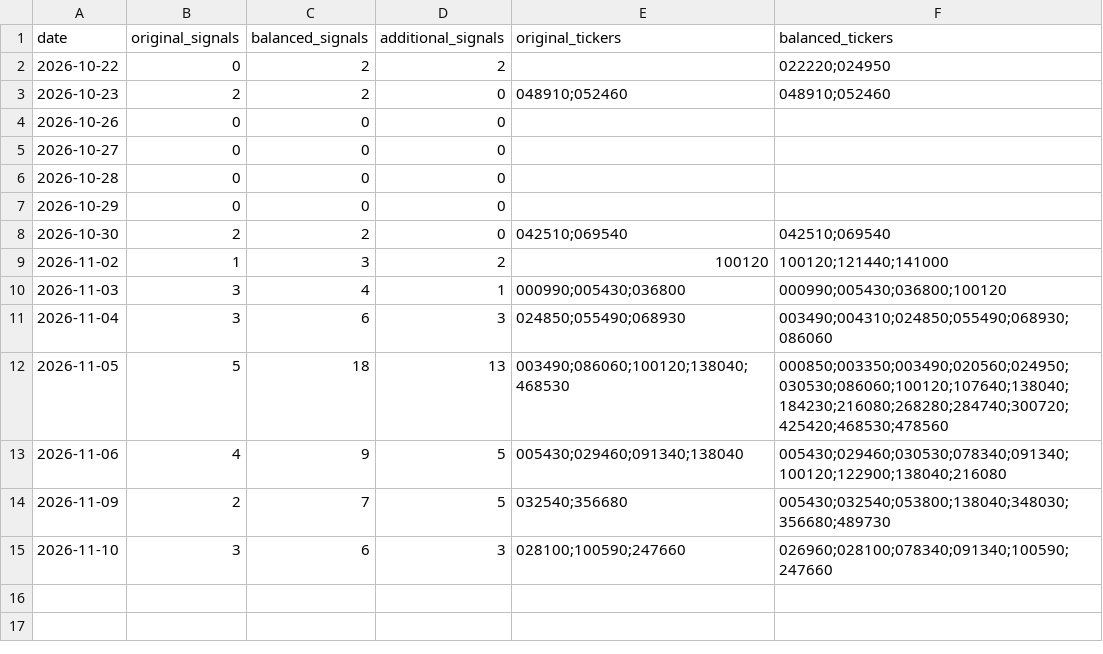
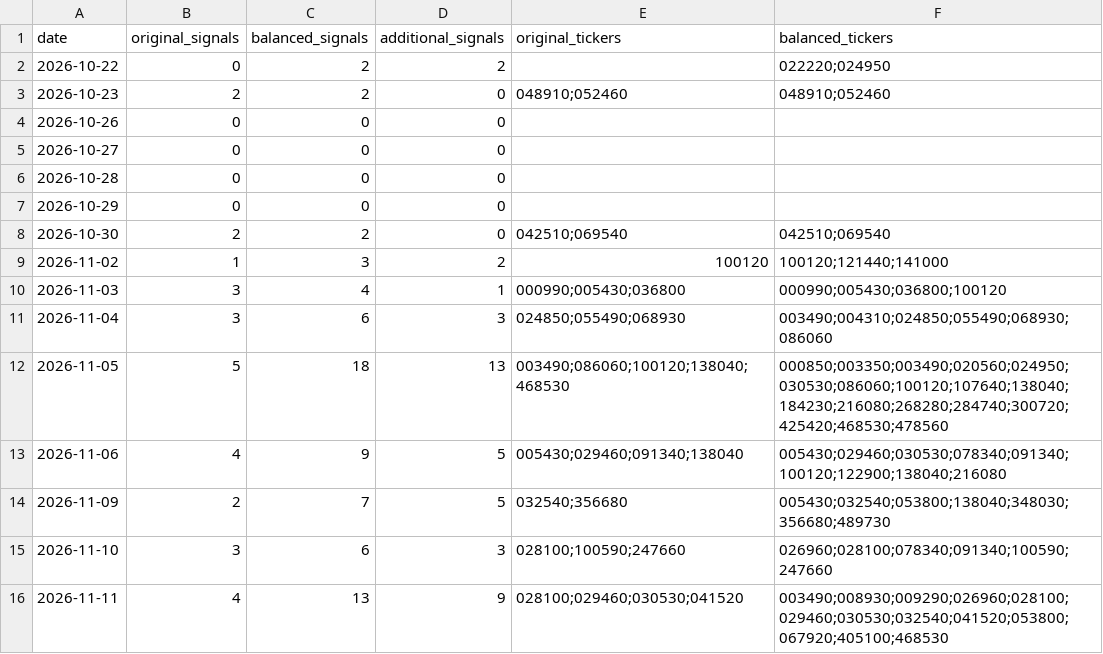
Before and after one commit to asura2367-boop/oneil-rs-scanner, a CSV file: data/paper/signal_comparison.csv, drawn as a sheet.

```diff
--- a/data/paper/signal_comparison.csv
+++ b/data/paper/signal_comparison.csv
@@ -15 +15,2 @@
 2026-11-10,3,6,3,028100;100590;247660,026960;028100;078340;091340;100590;247660
+2026-11-11,4,13,9,028100;029460;030530;041520,003490;008930;009290;026960;028100;029460;030530;032540;041520;053800;067920;405100;468530
```
Also changed, not shown: data/paper/equity.csv, data/paper/pending_report.csv, 4 other files.
